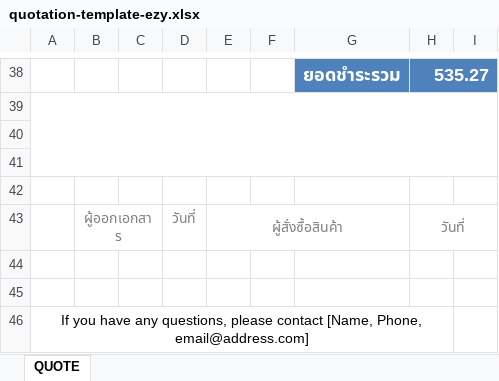
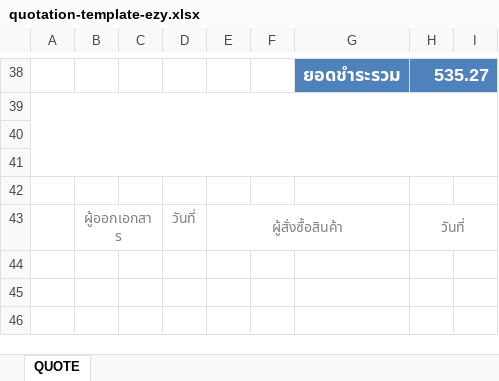
Before and after one commit to Icutethinkbeyond/ezyaccount_nextjs, an Excel workbook: public/templates/quotation-template-ezy.xlsx, sheet QUOTE, drawn as a sheet; only a part is shown, gaps mark what is left out; values as stored, in another font and other column widths than the file's, no borders; charts and pictures not drawn; the diff names each change by its address in the sheet, - before the commit and + after, or states it on an @@ line.

Commit message:
Update quotation-template-ezy.xlsx

```diff
--- a/public/templates/quotation-template-ezy.xlsx (sheet QUOTE)
+++ b/public/templates/quotation-template-ezy.xlsx (sheet QUOTE)
-row 44: (empty)
-row 45: (empty)
-row 46: If you have any questions, please contact [Name, Phone, email@address.com]
```
